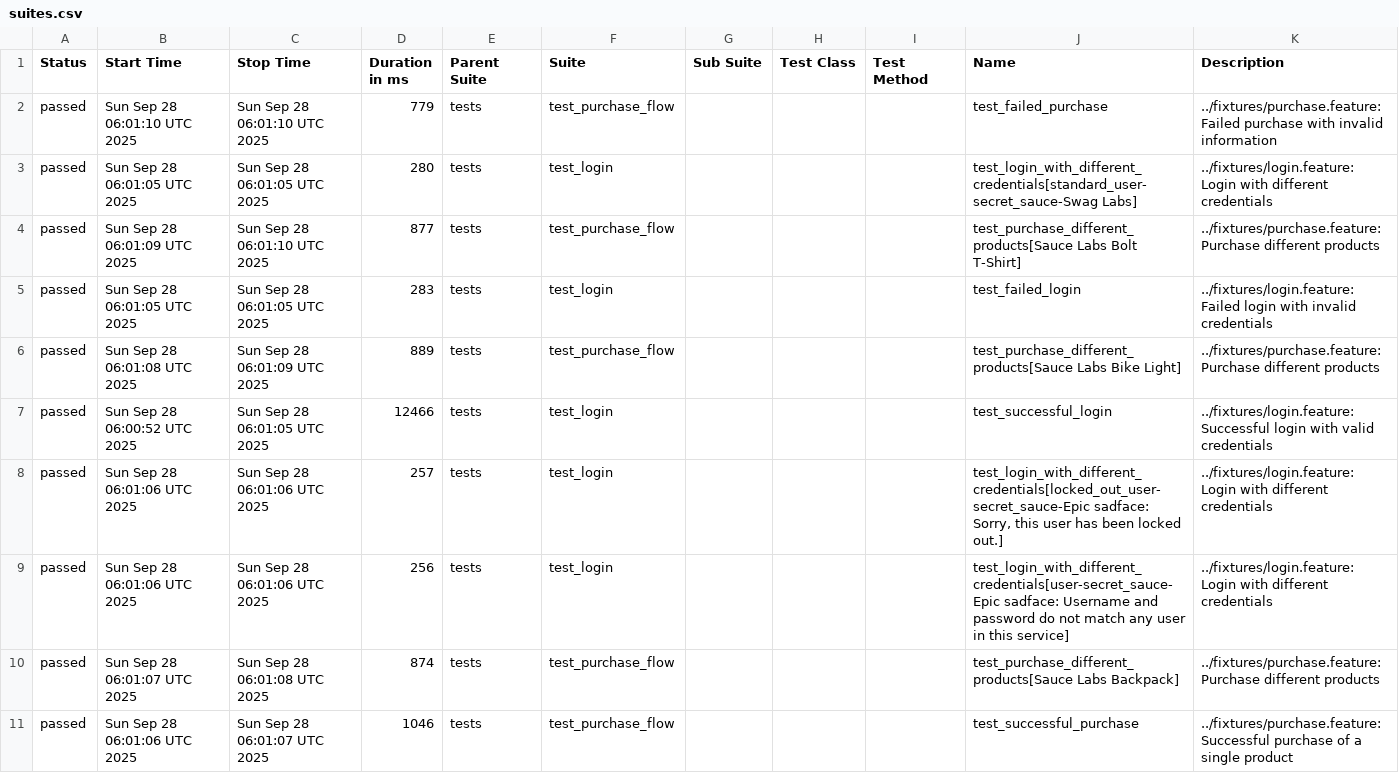
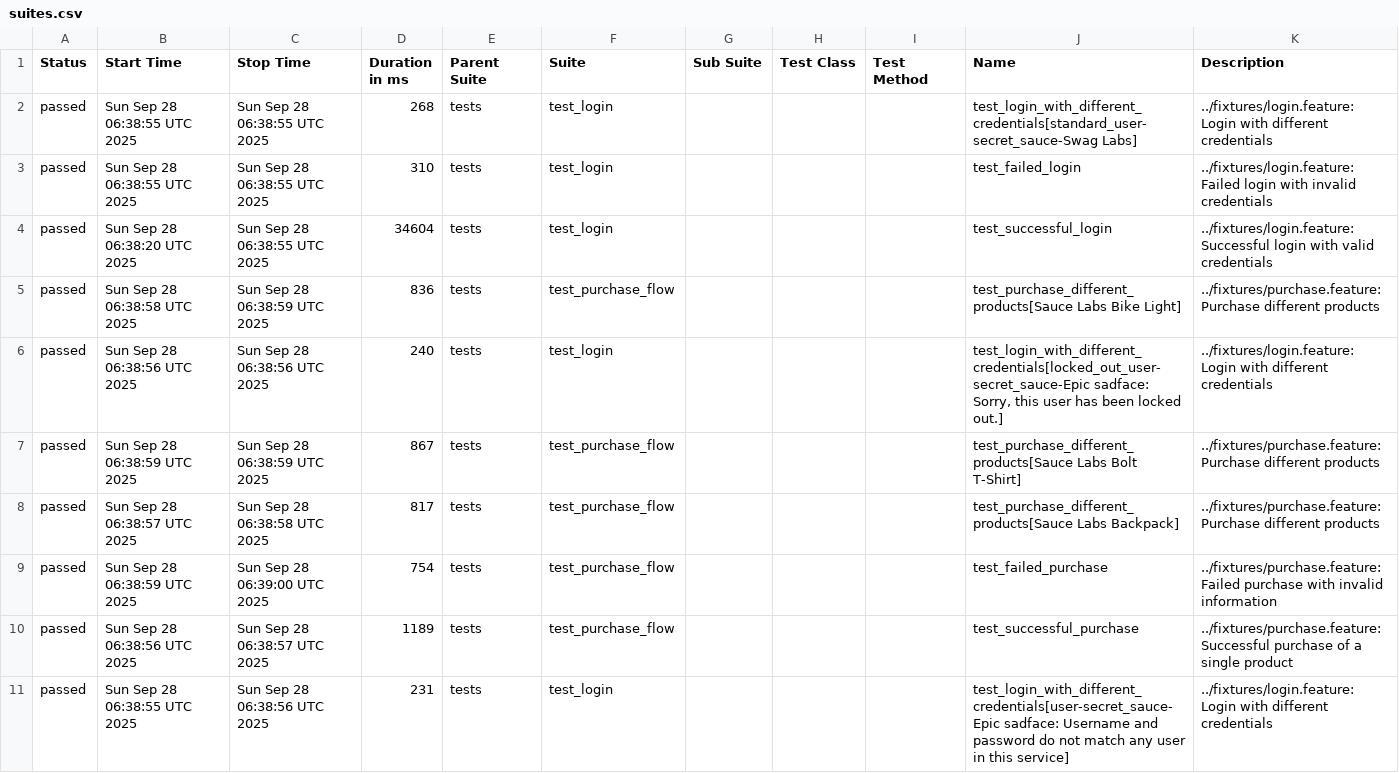
Before and after one commit to lanyangyg/auto_BDD, a CSV file: data/suites.csv, drawn as a sheet.

```diff
--- a/data/suites.csv
+++ b/data/suites.csv
@@ -1,11 +1,11 @@
 "Status","Start Time","Stop Time","Duration in ms","Parent Suite","Suite","Sub Suite","Test Class","Test Method","Name","Description"
-"passed","Sun Sep 28 06:01:10 UTC 2025","Sun Sep 28 06:01:10 UTC 2025","779","tests","test_purchase_flow","","","","test_failed_purchase","../fixtures/purchase.feature: Failed purchase with invalid information"
-"passed","Sun Sep 28 06:01:05 UTC 2025","Sun Sep 28 06:01:05 UTC 2025","280","tests","test_login","","","","test_login_with_different_credentials[standard_user-secret_sauce-Swag Labs]","../fixtures/login.feature: Login with different credentials"
-"passed","Sun Sep 28 06:01:09 UTC 2025","Sun Sep 28 06:01:10 UTC 2025","877","tests","test_purchase_flow","","","","test_purchase_different_products[Sauce Labs Bolt T-Shirt]","../fixtures/purchase.feature: Purchase different products"
-"passed","Sun Sep 28 06:01:05 UTC 2025","Sun Sep 28 06:01:05 UTC 2025","283","tests","test_login","","","","test_failed_login","../fixtures/login.feature: Failed login with invalid credentials"
-"passed","Sun Sep 28 06:01:08 UTC 2025","Sun Sep 28 06:01:09 UTC 2025","889","tests","test_purchase_flow","","","","test_purchase_different_products[Sauce Labs Bike Light]","../fixtures/purchase.feature: Purchase different products"
-"passed","Sun Sep 28 06:00:52 UTC 2025","Sun Sep 28 06:01:05 UTC 2025","12466","tests","test_login","","","","test_successful_login","../fixtures/login.feature: Successful login with valid credentials"
-"passed","Sun Sep 28 06:01:06 UTC 2025","Sun Sep 28 06:01:06 UTC 2025","257","tests","test_login","","","","test_login_with_different_credentials[locked_out_user-secret_sauce-Epic sadface: Sorry, this user has been locked out.]","../fixtures/login.feature: Login with different credentials"
-"passed","Sun Sep 28 06:01:06 UTC 2025","Sun Sep 28 06:01:06 UTC 2025","256","tests","test_login","","","","test_login_with_different_credentials[user-secret_sauce-Epic sadface: Username and password do not match any user in this service]","../fixtures/login.feature: Login with different credentials"
-"passed","Sun Sep 28 06:01:07 UTC 2025","Sun Sep 28 06:01:08 UTC 2025","874","tests","test_purchase_flow","","","","test_purchase_different_products[Sauce Labs Backpack]","../fixtures/purchase.feature: Purchase different products"
-"passed","Sun Sep 28 06:01:06 UTC 2025","Sun Sep 28 06:01:07 UTC 2025","1046","tests","test_purchase_flow","","","","test_successful_purchase","../fixtures/purchase.feature: Successful purchase of a single product"
+"passed","Sun Sep 28 06:38:55 UTC 2025","Sun Sep 28 06:38:55 UTC 2025","268","tests","test_login","","","","test_login_with_different_credentials[standard_user-secret_sauce-Swag Labs]","../fixtures/login.feature: Login with different credentials"
+"passed","Sun Sep 28 06:38:55 UTC 2025","Sun Sep 28 06:38:55 UTC 2025","310","tests","test_login","","","","test_failed_login","../fixtures/login.feature: Failed login with invalid credentials"
+"passed","Sun Sep 28 06:38:20 UTC 2025","Sun Sep 28 06:38:55 UTC 2025","34604","tests","test_login","","","","test_successful_login","../fixtures/login.feature: Successful login with valid credentials"
+"passed","Sun Sep 28 06:38:58 UTC 2025","Sun Sep 28 06:38:59 UTC 2025","836","tests","test_purchase_flow","","","","test_purchase_different_products[Sauce Labs Bike Light]","../fixtures/purchase.feature: Purchase different products"
+"passed","Sun Sep 28 06:38:56 UTC 2025","Sun Sep 28 06:38:56 UTC 2025","240","tests","test_login","","","","test_login_with_different_credentials[locked_out_user-secret_sauce-Epic sadface: Sorry, this user has been locked out.]","../fixtures/login.feature: Login with different credentials"
+"passed","Sun Sep 28 06:38:59 UTC 2025","Sun Sep 28 06:38:59 UTC 2025","867","tests","test_purchase_flow","","","","test_purchase_different_products[Sauce Labs Bolt T-Shirt]","../fixtures/purchase.feature: Purchase different products"
+"passed","Sun Sep 28 06:38:57 UTC 2025","Sun Sep 28 06:38:58 UTC 2025","817","tests","test_purchase_flow","","","","test_purchase_different_products[Sauce Labs Backpack]","../fixtures/purchase.feature: Purchase different products"
+"passed","Sun Sep 28 06:38:59 UTC 2025","Sun Sep 28 06:39:00 UTC 2025","754","tests","test_purchase_flow","","","","test_failed_purchase","../fixtures/purchase.feature: Failed purchase with invalid information"
+"passed","Sun Sep 28 06:38:56 UTC 2025","Sun Sep 28 06:38:57 UTC 2025","1189","tests","test_purchase_flow","","","","test_successful_purchase","../fixtures/purchase.feature: Successful purchase of a single product"
+"passed","Sun Sep 28 06:38:55 UTC 2025","Sun Sep 28 06:38:56 UTC 2025","231","tests","test_login","","","","test_login_with_different_credentials[user-secret_sauce-Epic sadface: Username and password do not match any user in this service]","../fixtures/login.feature: Login with different credentials"
```
Also changed, not shown: data/behaviors.csv, 30 other files.
